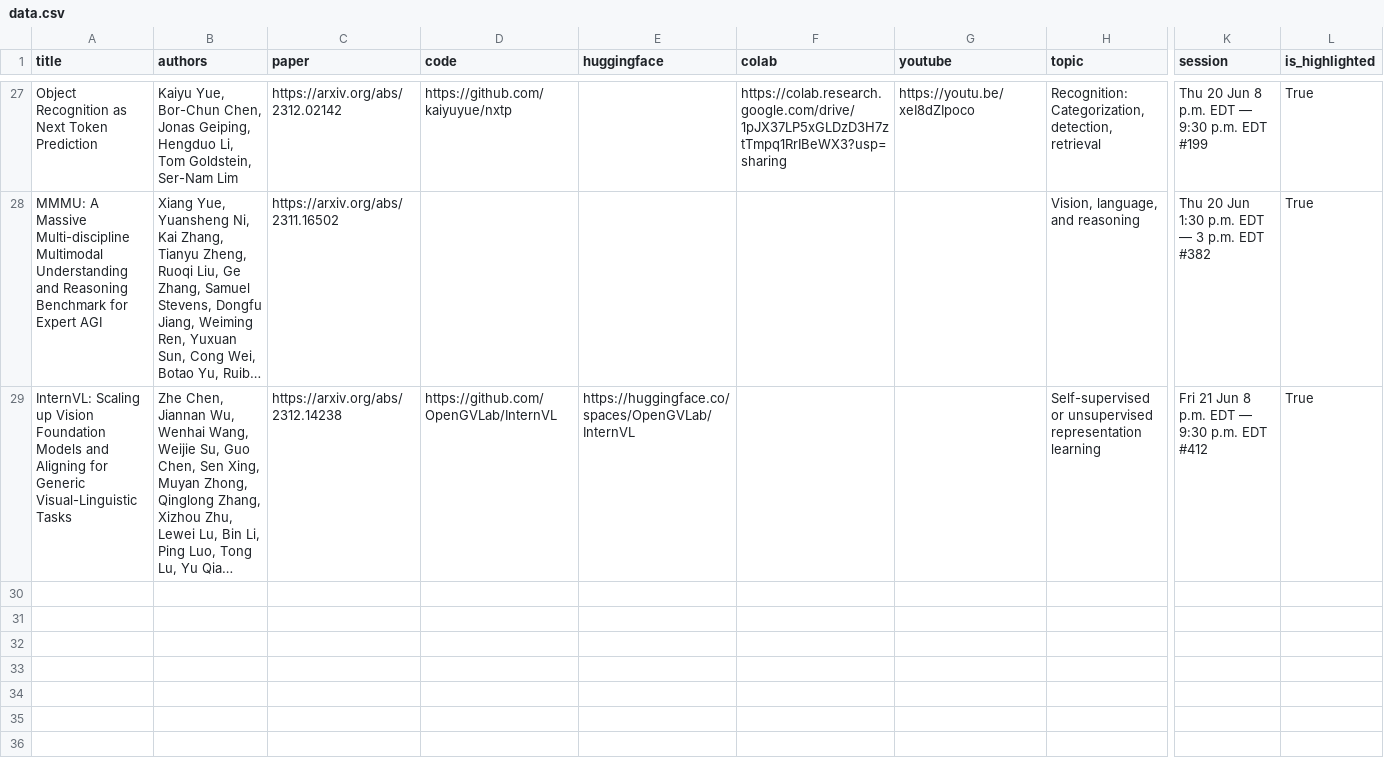
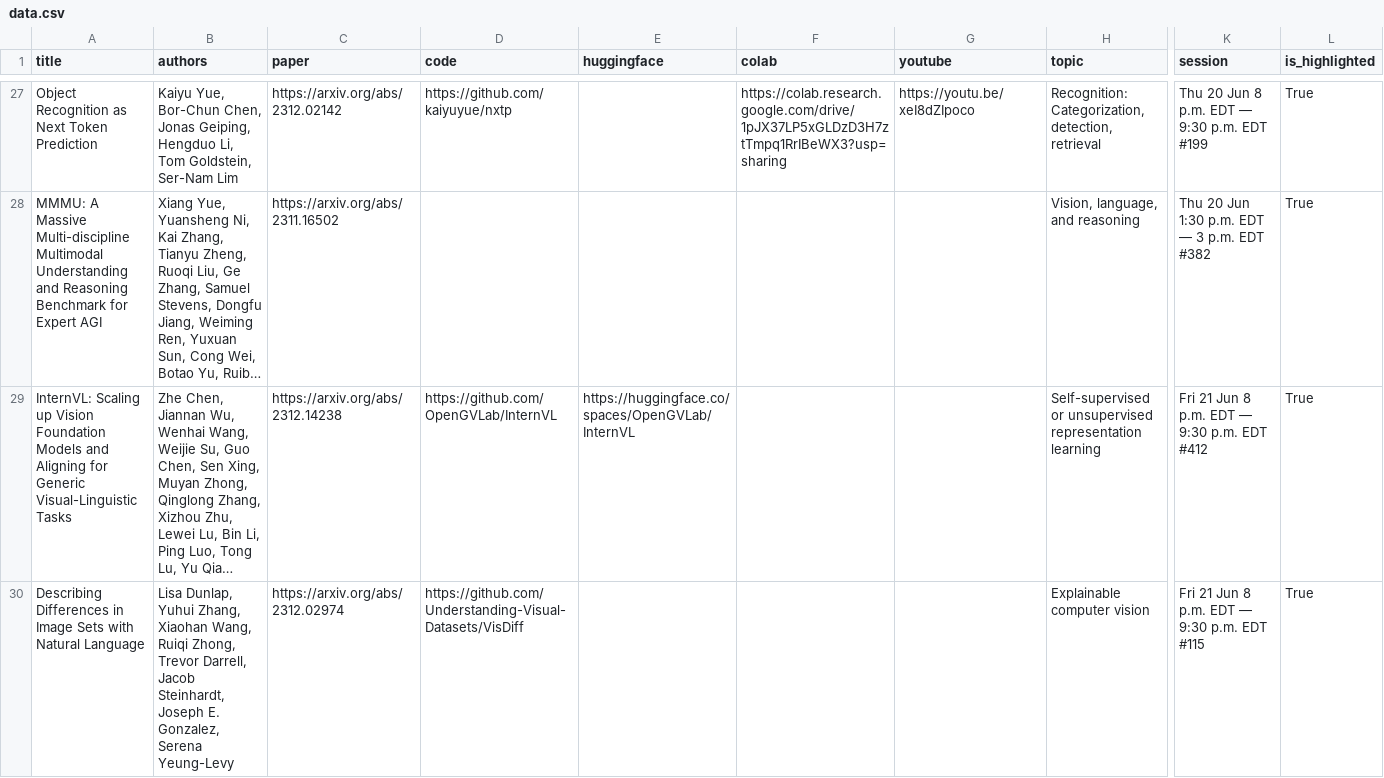
Before and after one commit to SkalskiP/top-cvpr-2024-papers, a CSV file: automation/data.csv, drawn as a sheet; only a part is shown, gaps mark what is left out; long unchanged cells end in …; rows hold the shown columns only; the diff names each change by its address in the sheet, - before the commit and + after, or states it on an @@ line.

Commit message:
added "Describing Differences in Image Sets with Natural Language" paper

```diff
--- a/automation/data.csv
+++ b/automation/data.csv
+row 30: Describing Differences in Image Sets with Natural Language | Lisa Dunlap, Yuhui Zhang, Xiaohan Wang, Ruiqi Zhong, Trevor Darrell, Jacob Steinhardt, Joseph E. Gonzalez, Serena Yeung-Levy | https://arxiv.org/abs/2312.02974 | https://github.com/Understanding-Visual-Datasets/VisDiff |  |  |  | Explainable computer vision | Fri 21 Jun 8 p.m. EDT — 9:30 p.m. EDT #115 | True
```
Also changed, not shown: 1 other file.
